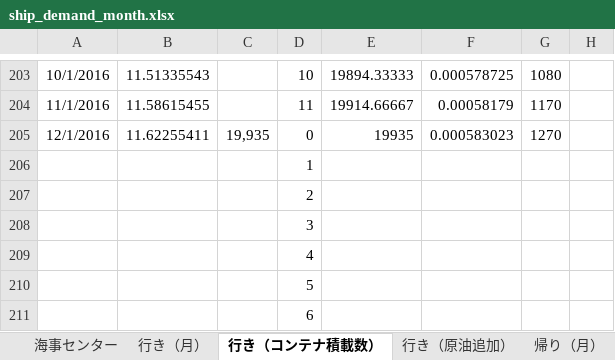
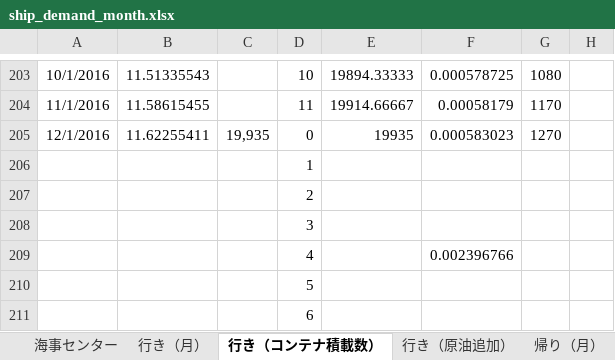
Before and after one commit to YoshinoriOkubo/rule_discovery, an Excel workbook: data/correlation/ship_demand_month.xlsx, sheet 行き（コンテナ積載数）, drawn as a sheet; only a part is shown, gaps mark what is left out; values as stored, in another font and other column widths than the file's, no borders; charts and pictures not drawn; the diff names each change by its address in the sheet, - before the commit and + after, or states it on an @@ line.

```diff
--- a/data/correlation/ship_demand_month.xlsx (sheet 行き（コンテナ積載数）)
+++ b/data/correlation/ship_demand_month.xlsx (sheet 行き（コンテナ積載数）)
-F209: (empty)
+F209: 0.002396766
```
Also changed, not shown: sheet 行き（原油追加）, other sheet tabs, 4 other files.
